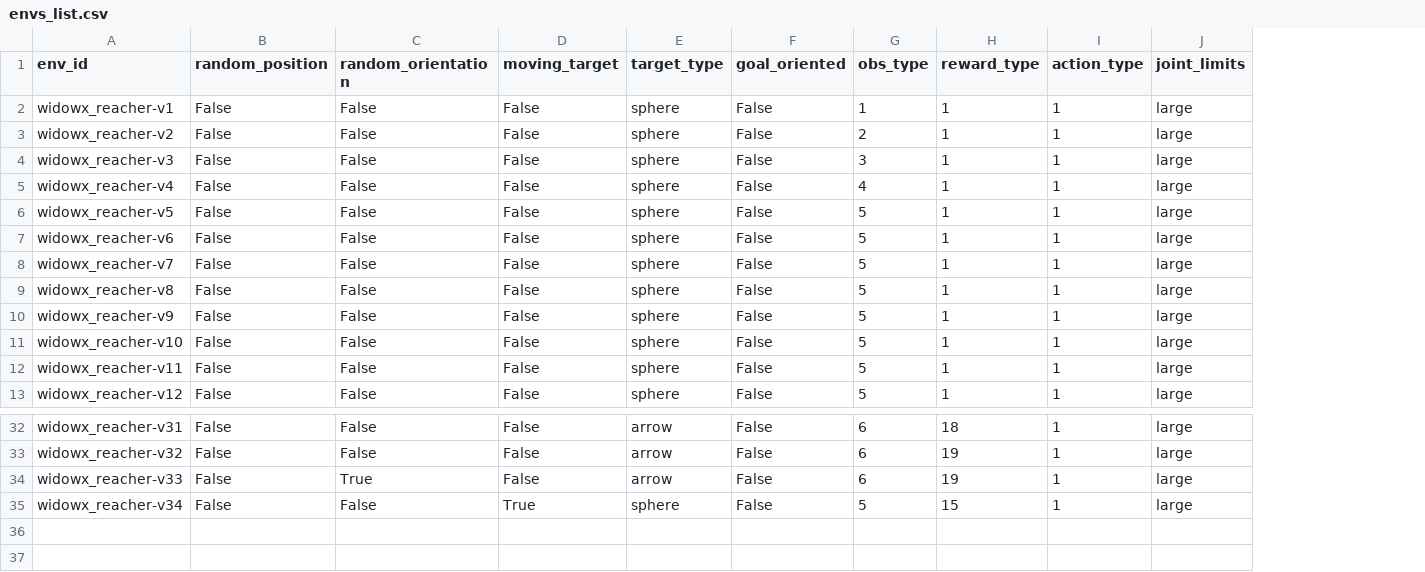
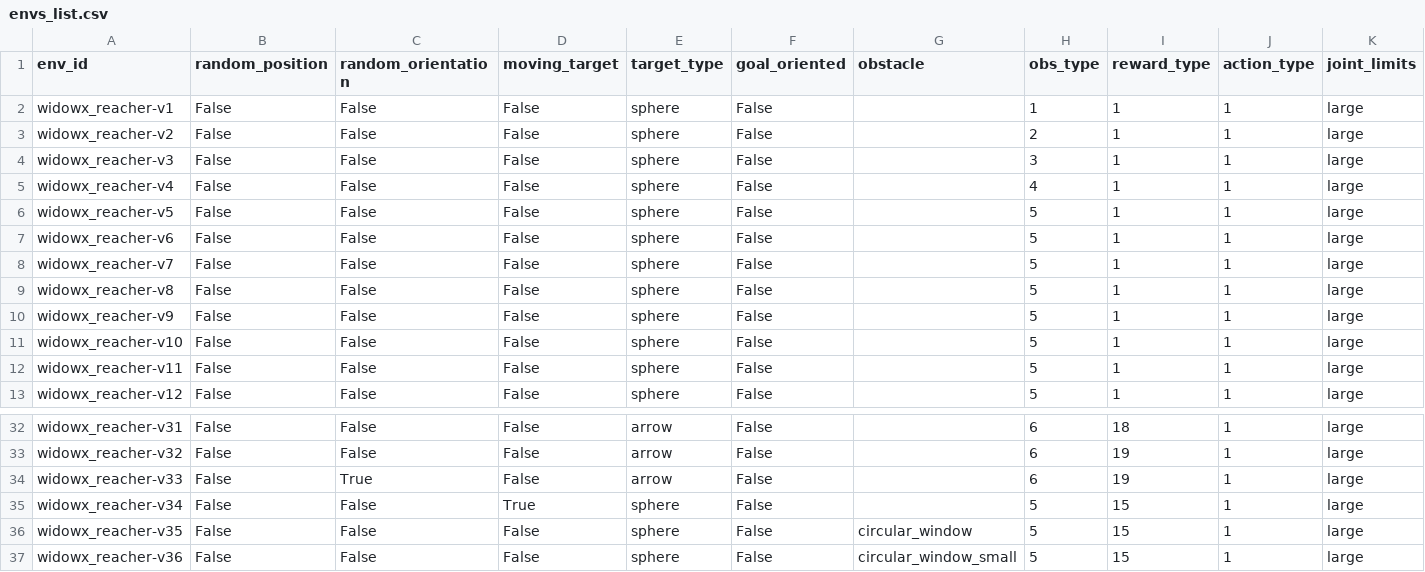
Before and after one commit to PierreExeter/rl_reach, a CSV file: code/gym_envs/widowx_env/envs_list.csv, drawn as a sheet; only a part is shown, gaps mark what is left out; rows hold the shown columns only; the diff names each change by its address in the sheet, - before the commit and + after, or states it on an @@ line.

```diff
--- a/code/gym_envs/widowx_env/envs_list.csv
+++ b/code/gym_envs/widowx_env/envs_list.csv
+column G (obstacle), empty
+row 36: widowx_reacher-v35 | False | False | False | sphere | False | circular_window | 5 | 15 | 1 | large
+row 37: widowx_reacher-v36 | False | False | False | sphere | False | circular_window_small | 5 | 15 | 1 | large
```
Also changed, not shown: code/benchmark/benchmark_results.csv, 11 other files.
